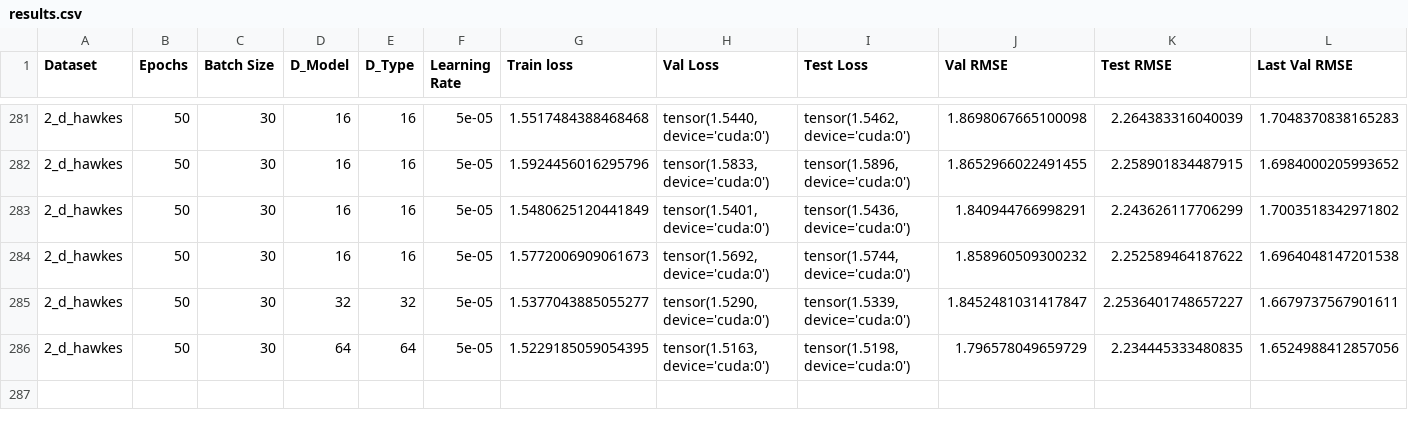
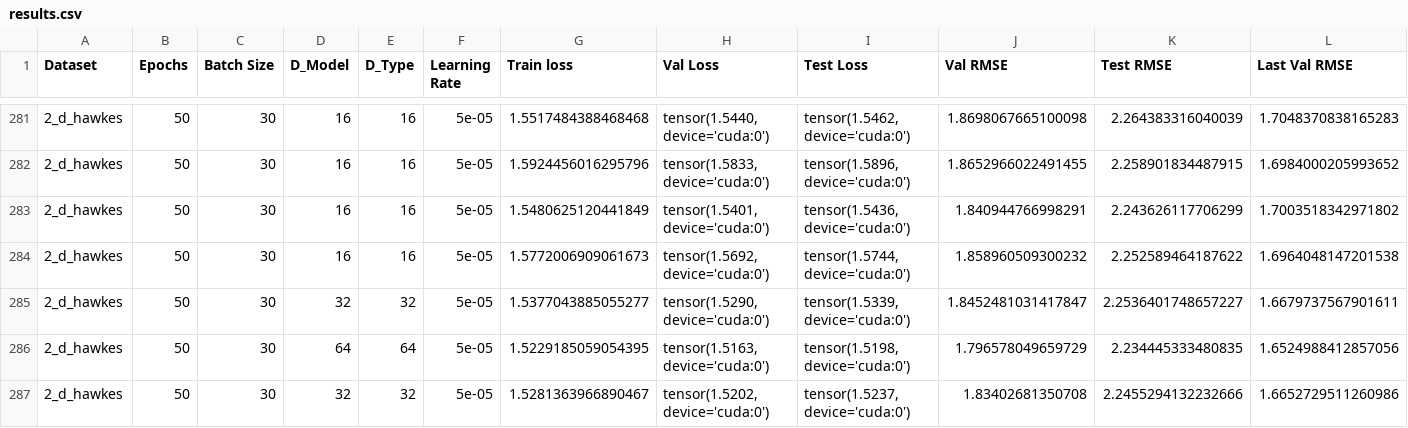
Before and after one commit to yamacisik/gated_kernel_tpp, a CSV file: results.csv, drawn as a sheet; only a part is shown, gaps mark what is left out; rows hold the shown columns only; the diff names each change by its address in the sheet, - before the commit and + after, or states it on an @@ line.

```diff
--- a/results.csv
+++ b/results.csv
+row 287: 2_d_hawkes | 50 | 30 | 32 | 32 | 5e-05 | 1.5281363966890467 | tensor(1.5202, device='cuda:0') | tensor(1.5237, device='cuda:0') | 1.83402681350708 | 2.2455294132232666 | 1.6652729511260986
```
Also changed, not shown: learned_params.csv.
